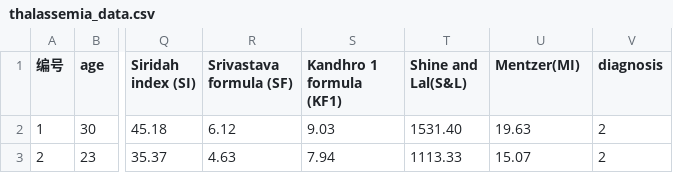
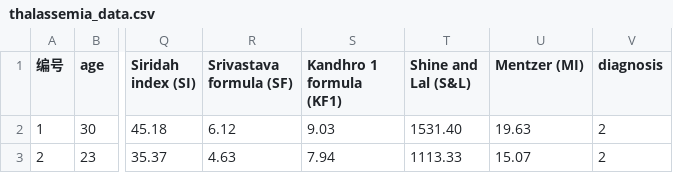
Before and after one commit to hui2109/Thalassemia, a CSV file: data/thalassemia_data.csv, drawn as a sheet; only a part is shown, gaps mark what is left out; the diff names each change by its address in the sheet, - before the commit and + after, or states it on an @@ line.

```diff
--- a/data/thalassemia_data.csv
+++ b/data/thalassemia_data.csv
-T1: Shine and Lal(S&L)
+T1: Shine and Lal (S&L)
-U1: Mentzer(MI)
+U1: Mentzer (MI)
```
Also changed, not shown: outputs/tables/table0_univariate_analysis.csv, outputs/tables/table0b_derived_index_selection_log.csv, 28 other files.
